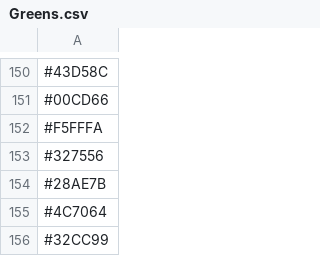
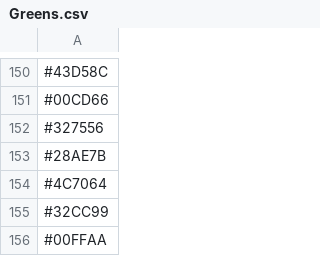
Before and after one commit to ryantimpe/datasaurs, a CSV file: BotInputs/Greens.csv, drawn as a sheet; only a part is shown, gaps mark what is left out; the shorter side is filled out with more unchanged rows; the diff names each change by its address in the sheet, - before the commit and + after, or states it on an @@ line.

Commit message:
#FossilFriday on Fridays. Dropped a pale green.

```diff
--- a/BotInputs/Greens.csv
+++ b/BotInputs/Greens.csv
-row 152: #F5FFFA
```
Also changed, not shown: 1 other file.
